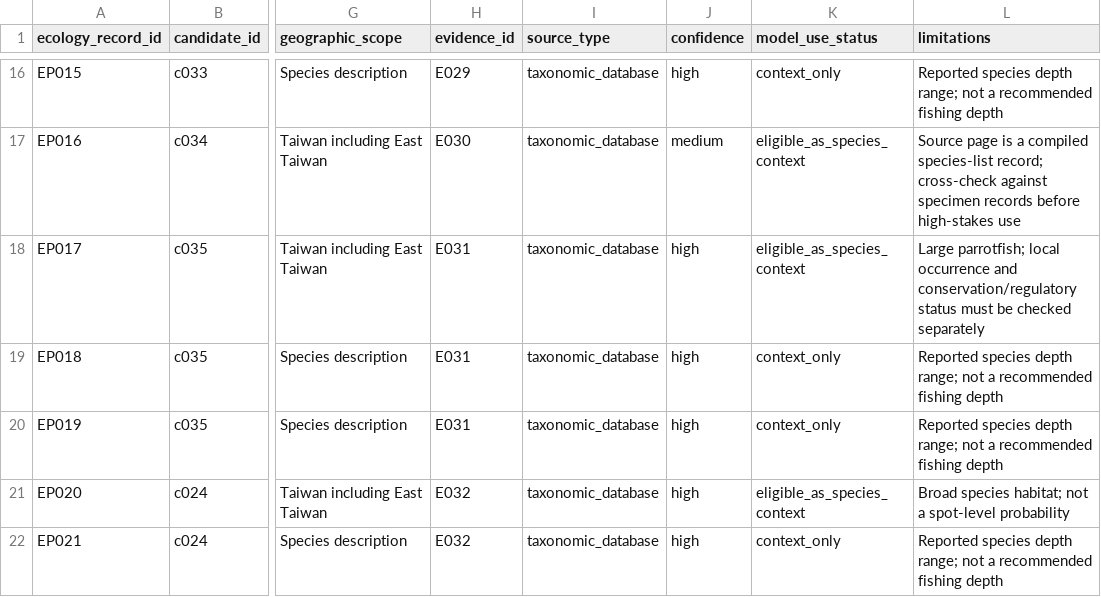
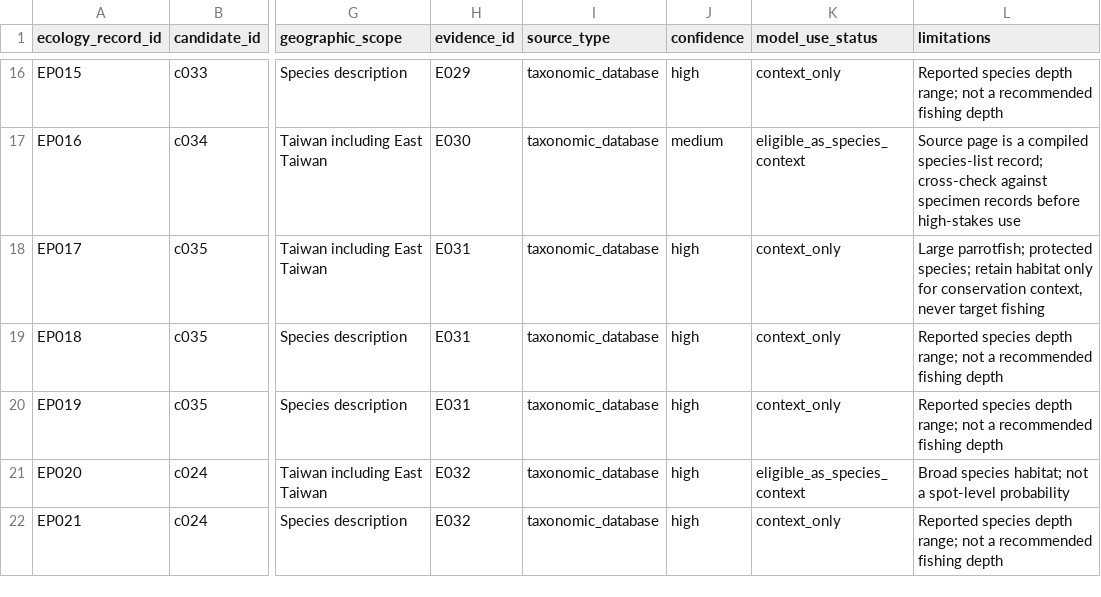
Before and after one commit to fb326549-lang/fishing-intelligence, a CSV file: P1/species/species_ecology_parameters.csv, drawn as a sheet; only a part is shown, gaps mark what is left out; the diff names each change by its address in the sheet, - before the commit and + after, or states it on an @@ line.

Commit message:
P1: exclude protected wildlife from target-fishing context

```diff
--- a/P1/species/species_ecology_parameters.csv
+++ b/P1/species/species_ecology_parameters.csv
-K18 (model_use_status): eligible_as_species_context
+K18 (model_use_status): context_only
-L18 (limitations): Large parrotfish; local occurrence and conservation/regulatory status must be checked separately
+L18 (limitations): Large parrotfish; protected species; retain habitat only for conservation context, never target fishing
```
Also changed, not shown: 2 other files.
